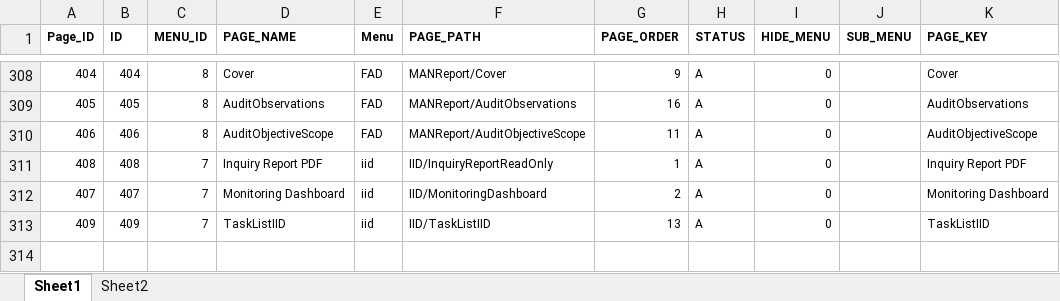
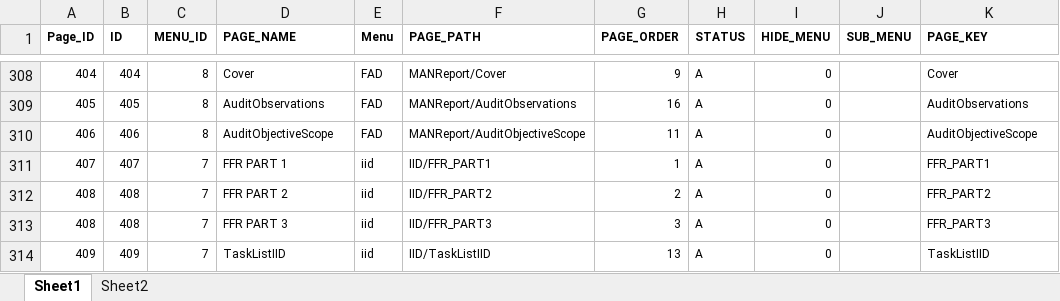
Before and after one commit to Asadch1979/HTTPS-IAS-Production, an Excel workbook: AIS/wwwroot/Images/Page ID.xlsx, sheet Sheet1, drawn as a sheet; only a part is shown, gaps mark what is left out; values as stored, in another font and other column widths than the file's, no borders; removed rows and columns are numbered as before the commit, all else as after; the diff names each change by its address in the sheet, - before the commit and + after, or states it on an @@ line.

```diff
--- a/AIS/wwwroot/Images/Page ID.xlsx (sheet Sheet1)
+++ b/AIS/wwwroot/Images/Page ID.xlsx (sheet Sheet1)
+row 311: 407 | 407 | 7 | FFR PART 1 | iid | IID/FFR_PART1 | 1 | A | 0 |  | FFR_PART1
-D312 (PAGE_NAME): Inquiry Report PDF
+D312 (PAGE_NAME): FFR PART 2
-F312 (PAGE_PATH): IID/InquiryReportReadOnly
+F312 (PAGE_PATH): IID/FFR_PART2
-G312 (PAGE_ORDER): 1
+G312 (PAGE_ORDER): 2
-K312 (PAGE_KEY): Inquiry Report PDF
+K312 (PAGE_KEY): FFR_PART2
-row 312: 407 | 407 | 7 | Monitoring Dashboard | iid | IID/MonitoringDashboard | 2 | A | 0 |  | Monitoring Dashboard
+row 313: 408 | 408 | 7 | FFR PART 3 | iid | IID/FFR_PART3 | 3 | A | 0 |  | FFR_PART3
```
Also changed, not shown: formulas that keep their value, 3 other files.
